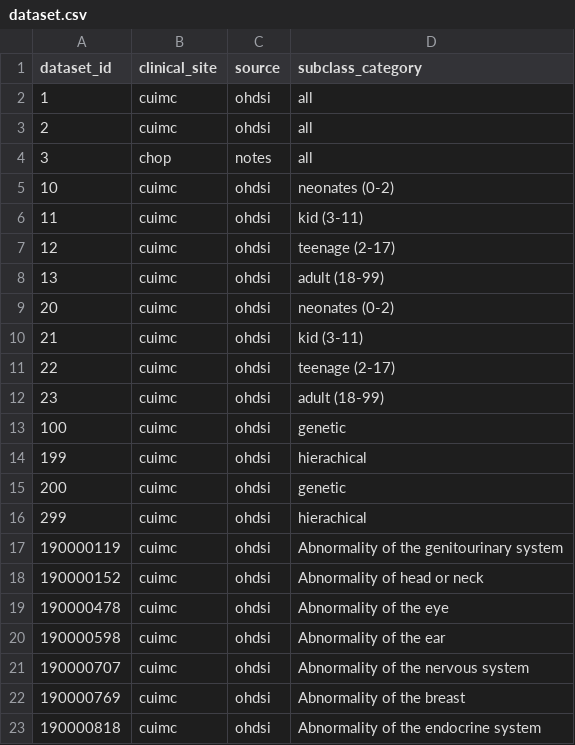
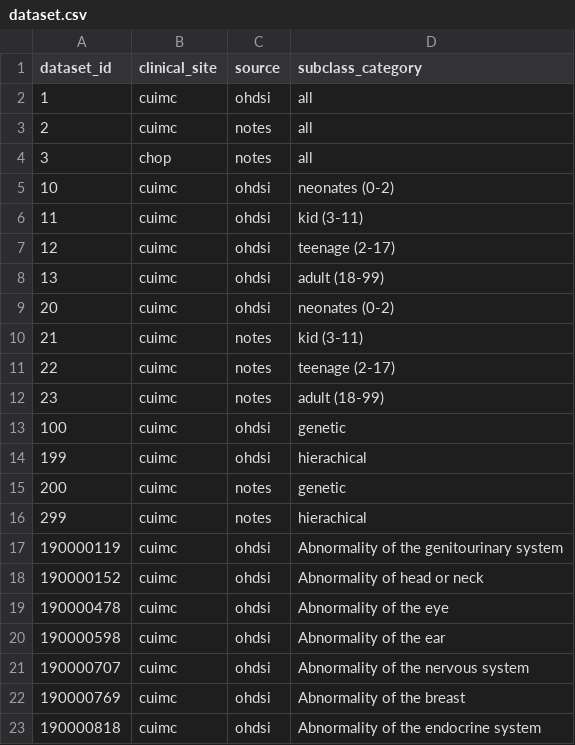
Before and after one commit to stormliucong/oard-react, a CSV file: public/dataset.csv, drawn as a sheet; only a part is shown.

Commit message:
fixed the dataset error

```diff
--- a/public/dataset.csv
+++ b/public/dataset.csv
@@ -2,3 +2,3 @@
 1,cuimc,ohdsi,all
-2,cuimc,ohdsi,all
+2,cuimc,notes,all
 3,chop,notes,all
@@ -9,9 +9,9 @@
 20,cuimc,ohdsi,neonates (0-2)
-21,cuimc,ohdsi,kid (3-11)
-22,cuimc,ohdsi,teenage (2-17)
-23,cuimc,ohdsi,adult (18-99)
+21,cuimc,notes,kid (3-11)
+22,cuimc,notes,teenage (2-17)
+23,cuimc,notes,adult (18-99)
 100,cuimc,ohdsi,genetic
 199,cuimc,ohdsi,hierachical
-200,cuimc,ohdsi,genetic
-299,cuimc,ohdsi,hierachical
+200,cuimc,notes,genetic
+299,cuimc,notes,hierachical
 190000119,cuimc,ohdsi,Abnormality of the genitourinary system
```
